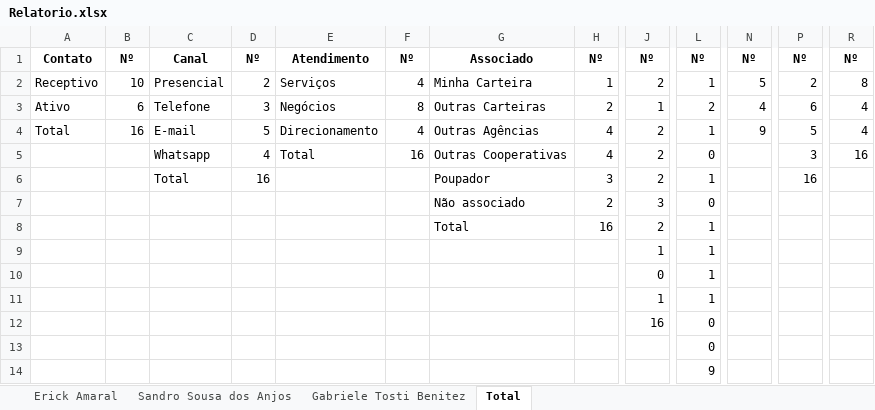
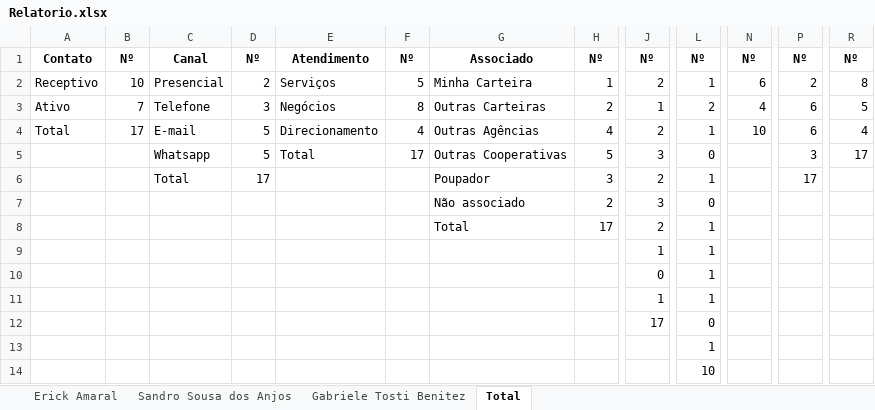
Before and after one commit to Erick-ode/SUPProject, an Excel workbook: files/csv_files/Relatorio.xlsx, sheet Total, drawn as a sheet; only a part is shown, gaps mark what is left out; values as stored, in another font and other column widths than the file's, no borders; the diff names each change by its address in the sheet, - before the commit and + after, or states it on an @@ line.

```diff
--- a/files/csv_files/Relatorio.xlsx (sheet Total)
+++ b/files/csv_files/Relatorio.xlsx (sheet Total)
-F2: 4
+F2: 5
-N2: 5
+N2: 6
-B3: 6
+B3: 7
-R3: 4
+R3: 5
-B4: 16
+B4: 17
-N4: 9
+N4: 10
-P4: 5
+P4: 6
-D5: 4
+D5: 5
-F5: 16
+F5: 17
-H5: 4
+H5: 5
-J5: 2
+J5: 3
-R5: 16
+R5: 17
-D6: 16
+D6: 17
-P6: 16
+P6: 17
-H8: 16
+H8: 17
-J12: 16
+J12: 17
-L13: 0
+L13: 1
-L14: 9
+L14: 10
```
Also changed, not shown: sheet Sandro Sousa dos Anjos, 2 other files.
